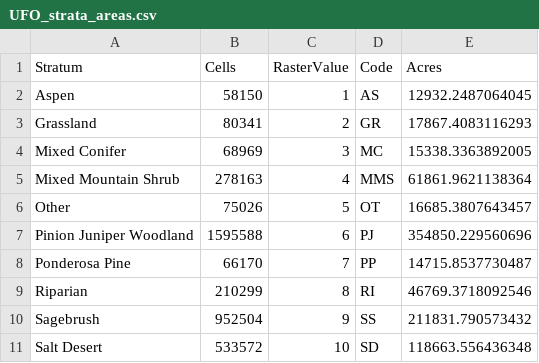
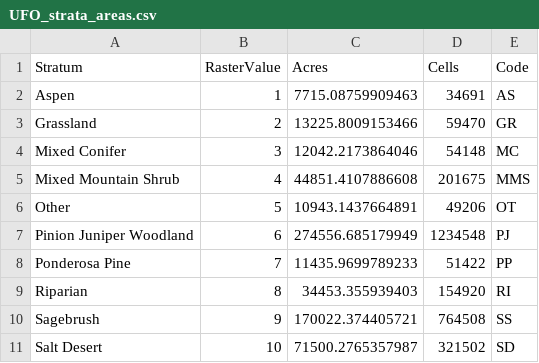
Before and after one commit to sagesteppe/UFO_weighted_analysis_Strat, a CSV file: data/raw/UFO_strata_areas.csv, drawn as a sheet; removed rows and columns are numbered as before the commit, all else as after; the diff names each change by its address in the sheet, - before the commit and + after, or states it on an @@ line.

```diff
--- a/data/raw/UFO_strata_areas.csv
+++ b/data/raw/UFO_strata_areas.csv
-column B (Cells), rows 2-11: 58150 | 80341 | 68969 | 278163 | 75026 | 1595588 | 66170 | 210299 | 952504 | 533572
+column C (Acres), rows 2-11: 7715.08759909463 | 13225.8009153466 | 12042.2173864046 | 44851.4107886608 | 10943.1437664891 | 274556.685179949 | 11435.9699789233 | 34453.355939403 | 170022.374405721 | 71500.2765357987
+column D (Cells), rows 2-11: 34691 | 59470 | 54148 | 201675 | 49206 | 1234548 | 51422 | 154920 | 764508 | 321502
-column E (Acres), rows 2-11: 12932.2487064045 | 17867.4083116293 | 15338.3363892005 | 61861.9621138364 | 16685.3807643457 | 354850.229560696 | 14715.8537730487 | 46769.3718092546 | 211831.790573432 | 118663.556436348
```
Also changed, not shown: data/processed/FinalSampleDesignWeights.csv, data/processed/OriginalSampleDesignWeights.csv, 4 other files.
